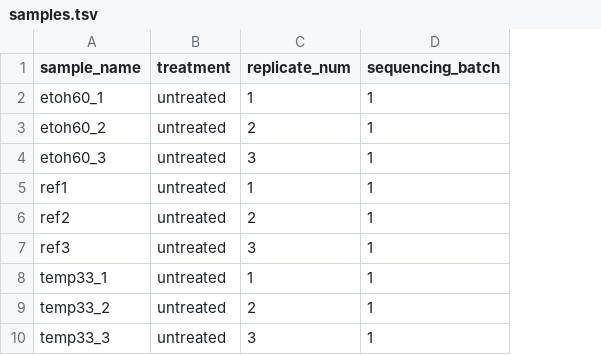
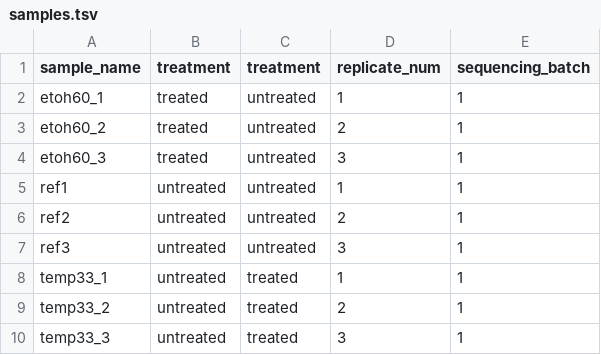
Before and after one commit to tucca-cellag/tucca-rna-seq, a TSV file: .test/local_reads/ensembl/config_complex/samples.tsv, drawn as a sheet; the diff names each change by its address in the sheet, - before the commit and + after, or states it on an @@ line.

Commit message:
test: Adds second treatment column to test sample sheets
Introduces an additional 'treatment' column in the test sample sheet format.
This change allows for specifying two distinct treatment conditions per sample, enabling more complex experimental designs in testing.

```diff
--- a/.test/local_reads/ensembl/config_complex/samples.tsv
+++ b/.test/local_reads/ensembl/config_complex/samples.tsv
+column C (treatment), rows 2-10: untreated | untreated | untreated | untreated | untreated | untreated | treated | treated | treated
-B2:B4 (treatment): untreated
+B2:B4 (treatment): treated
```
Also changed, not shown: .test/local_reads/refseq/config_complex/samples.tsv.
